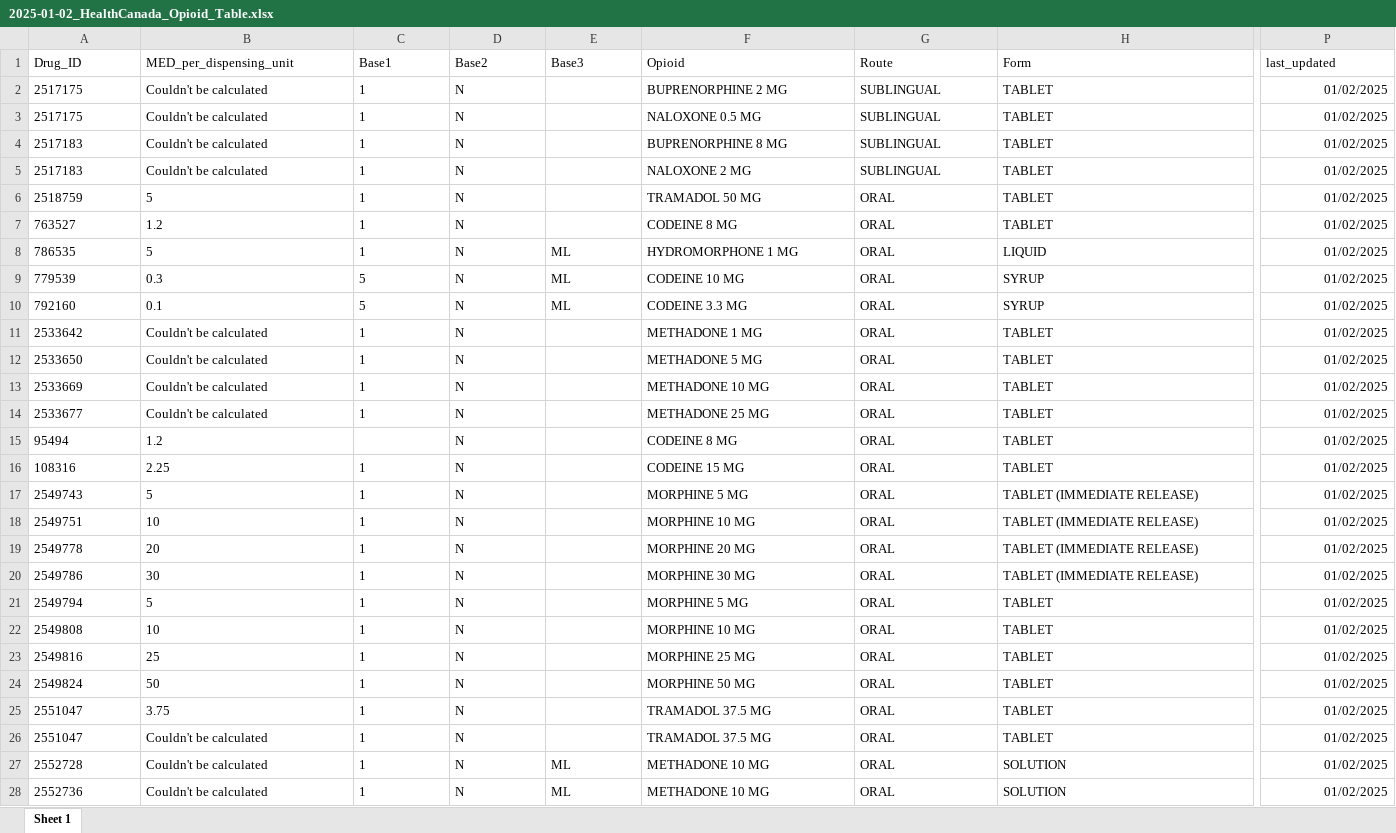
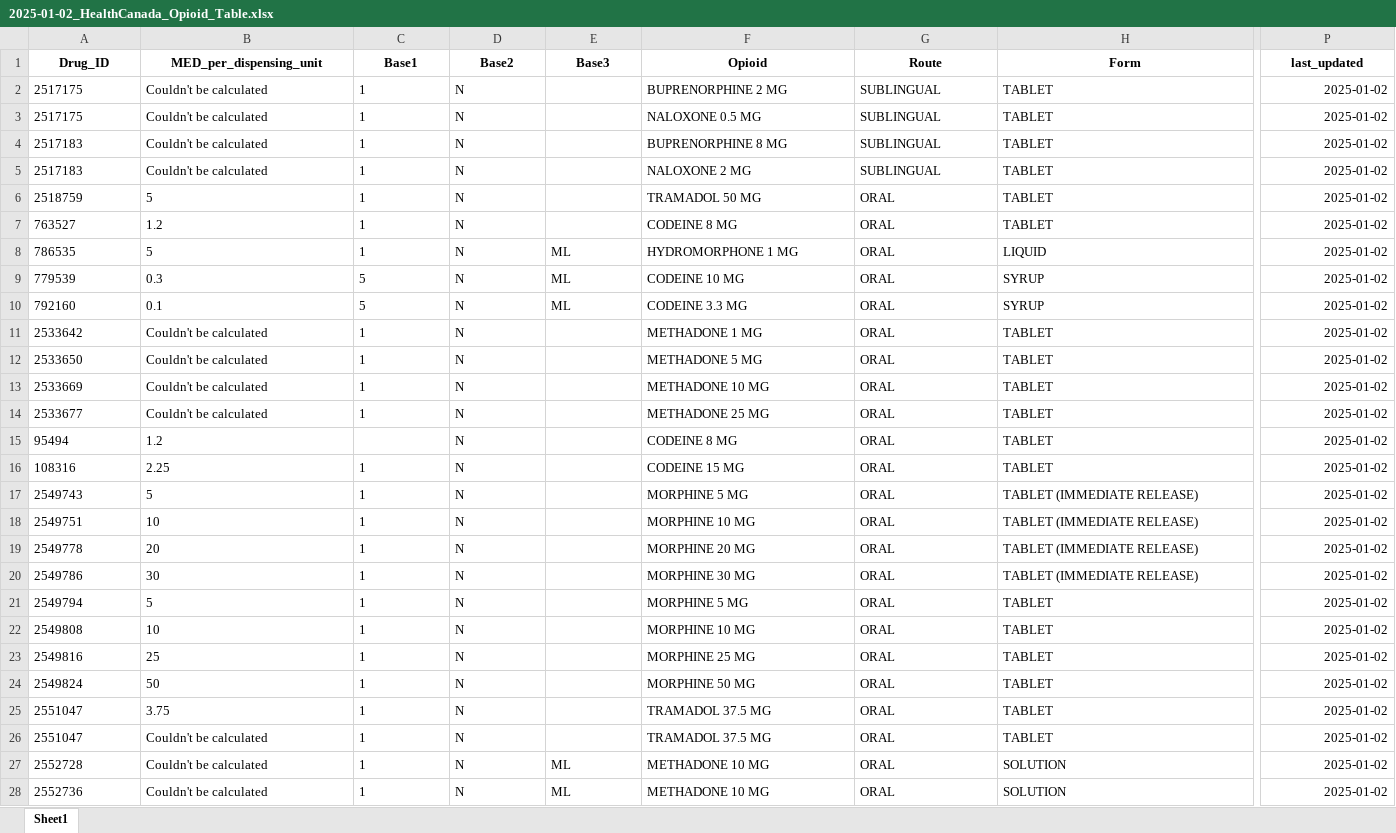
Before and after one commit to ankonahouston/OralOpioids, an Excel workbook: inst/download/2025-01-02_HealthCanada_Opioid_Table.xlsx, sheet Sheet1, drawn as a sheet; only a part is shown, gaps mark what is left out; values as stored, in another font and other column widths than the file's, no borders; the diff covers the shown part only; the diff names each change by its address in the sheet, - before the commit and + after, or states it on an @@ line.

```diff
--- a/inst/download/2025-01-02_HealthCanada_Opioid_Table.xlsx (sheet Sheet1)
+++ b/inst/download/2025-01-02_HealthCanada_Opioid_Table.xlsx (sheet Sheet1)
-sheet tab: Sheet 1
+sheet tab: Sheet1
@@ A1:P1 bold: off → on, alignment: left → center @@
-P2:P28 (last_updated): 01/02/2025
+P2:P28 (last_updated): 2025-01-02
```
Also changed, not shown: 766 edited cells and cell formats elsewhere in this sheet, 2 other files.
